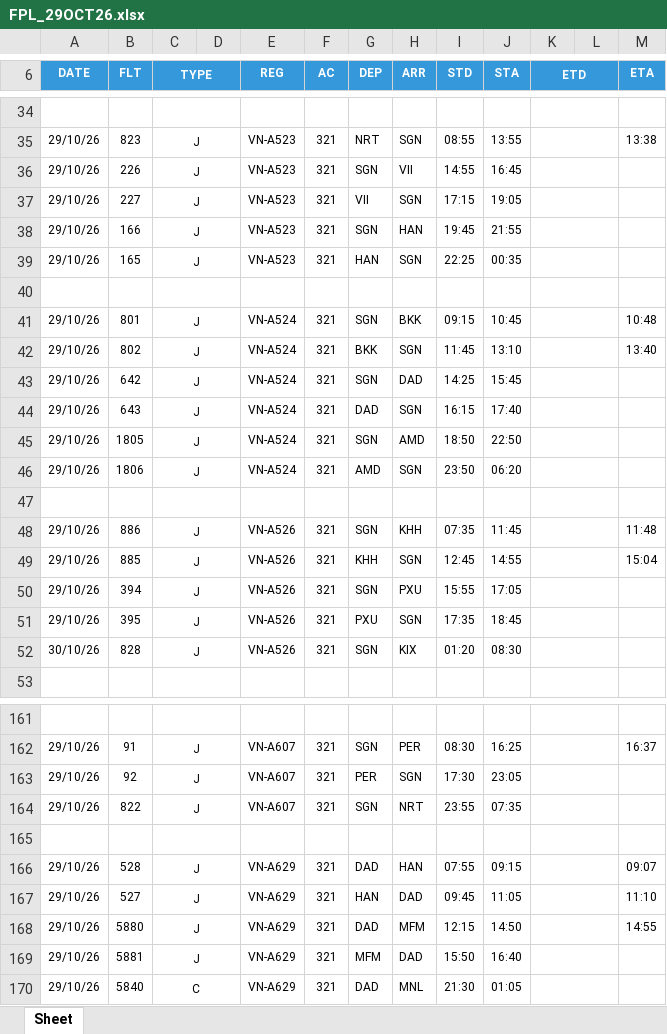
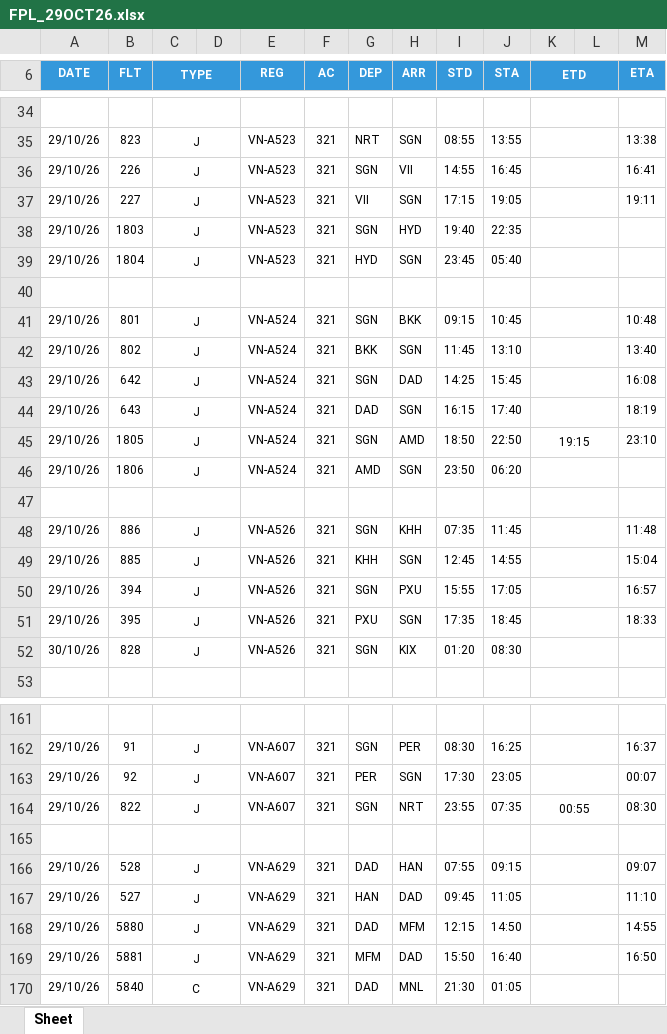
Before and after one commit to tlgsvj/lc, an Excel workbook: Data/FlightPlan/FPL_29OCT26.xlsx, sheet Sheet, drawn as a sheet; only a part is shown, gaps mark what is left out; values as stored, in another font and other column widths than the file's, no borders; charts and pictures not drawn; the diff covers the shown part only; the diff names each change by its address in the sheet, - before the commit and + after, or states it on an @@ line.

Commit message:
Update FPL_29OCT26.xlsx

```diff
--- a/Data/FlightPlan/FPL_29OCT26.xlsx (sheet Sheet)
+++ b/Data/FlightPlan/FPL_29OCT26.xlsx (sheet Sheet)
-M36 (ETA): (empty)
+M36 (ETA): 16:41
-M37 (ETA): (empty)
+M37 (ETA): 19:11
-B38 (FLT): 166
+B38 (FLT): 1803
-H38 (ARR): HAN
+H38 (ARR): HYD
-I38 (STD): 19:45
+I38 (STD): 19:40
-J38 (STA): 21:55
+J38 (STA): 22:35
-B39 (FLT): 165
+B39 (FLT): 1804
-G39 (DEP): HAN
+G39 (DEP): HYD
-I39 (STD): 22:25
+I39 (STD): 23:45
-J39 (STA): 00:35
+J39 (STA): 05:40
-M43 (ETA): (empty)
+M43 (ETA): 16:08
-M44 (ETA): (empty)
+M44 (ETA): 18:19
-K45 (ETD): (empty)
+K45 (ETD): 19:15
-M45 (ETA): (empty)
+M45 (ETA): 23:10
-M50 (ETA): (empty)
+M50 (ETA): 16:57
-M51 (ETA): (empty)
+M51 (ETA): 18:33
-M163 (ETA): (empty)
+M163 (ETA): 00:07
-K164 (ETD): (empty)
+K164 (ETD): 00:55
-M164 (ETA): (empty)
+M164 (ETA): 08:30
-M169 (ETA): (empty)
+M169 (ETA): 16:50
```
Also changed, not shown: 81 edited cells elsewhere in this sheet.
